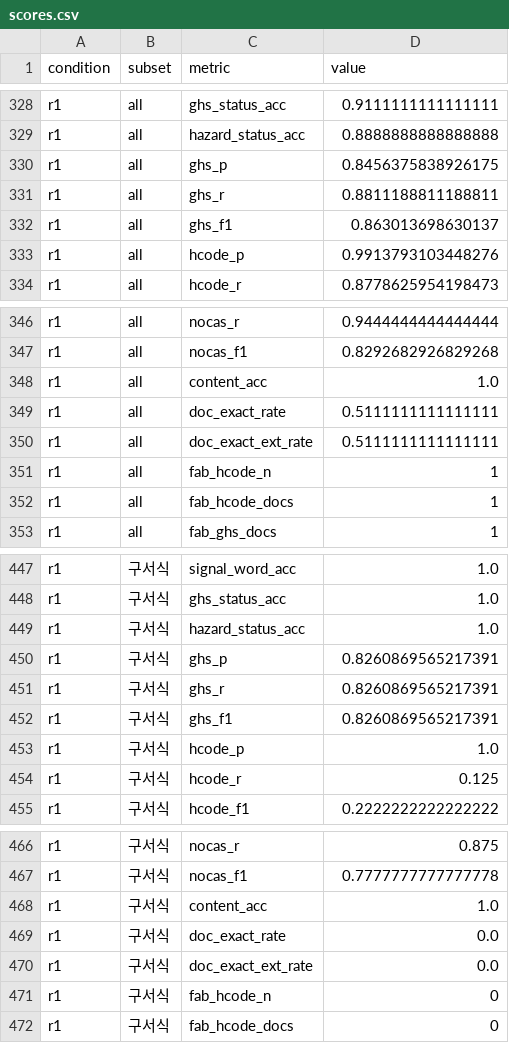
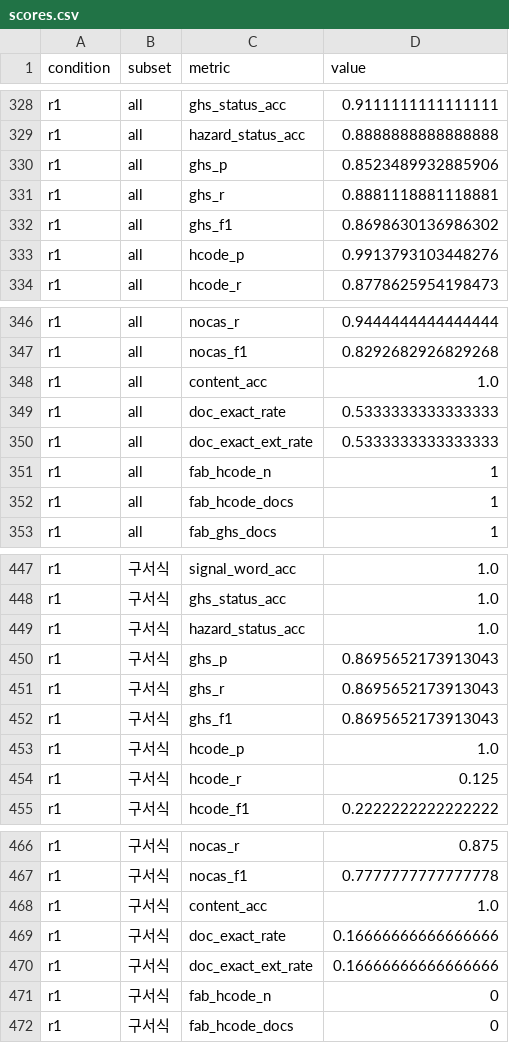
Before and after one commit to triunee/ABO_MSDS, a CSV file: cv/scores.csv, drawn as a sheet; only a part is shown, gaps mark what is left out.

```diff
--- a/cv/scores.csv
+++ b/cv/scores.csv
@@ -329,5 +329,5 @@ r1,all,ghs_status_acc,0.9111111111111111
 r1,all,hazard_status_acc,0.8888888888888888
-r1,all,ghs_p,0.8456375838926175
-r1,all,ghs_r,0.8811188811188811
-r1,all,ghs_f1,0.863013698630137
+r1,all,ghs_p,0.8523489932885906
+r1,all,ghs_r,0.8881118881118881
+r1,all,ghs_f1,0.8698630136986302
 r1,all,hcode_p,0.9913793103448276
@@ -348,4 +348,4 @@ r1,all,nocas_f1,0.8292682926829268
 r1,all,content_acc,1.0
-r1,all,doc_exact_rate,0.5111111111111111
-r1,all,doc_exact_ext_rate,0.5111111111111111
+r1,all,doc_exact_rate,0.5333333333333333
+r1,all,doc_exact_ext_rate,0.5333333333333333
 r1,all,fab_hcode_n,1
@@ -449,5 +449,5 @@ r1,구서식,ghs_status_acc,1.0
 r1,구서식,hazard_status_acc,1.0
-r1,구서식,ghs_p,0.8260869565217391
-r1,구서식,ghs_r,0.8260869565217391
-r1,구서식,ghs_f1,0.8260869565217391
+r1,구서식,ghs_p,0.8695652173913043
+r1,구서식,ghs_r,0.8695652173913043
+r1,구서식,ghs_f1,0.8695652173913043
 r1,구서식,hcode_p,1.0
@@ -468,4 +468,4 @@ r1,구서식,nocas_f1,0.7777777777777778
 r1,구서식,content_acc,1.0
-r1,구서식,doc_exact_rate,0.0
-r1,구서식,doc_exact_ext_rate,0.0
+r1,구서식,doc_exact_rate,0.16666666666666666
+r1,구서식,doc_exact_ext_rate,0.16666666666666666
 r1,구서식,fab_hcode_n,0
```
Also changed, not shown: cv/paired.csv, 4 other files.
